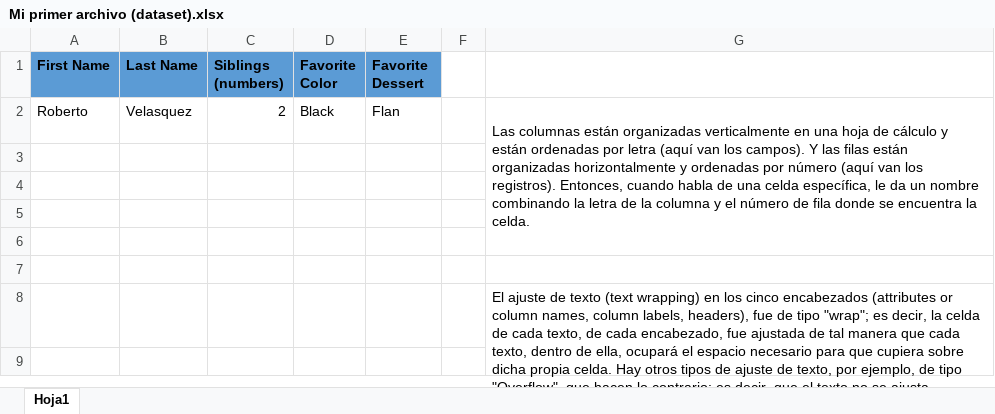
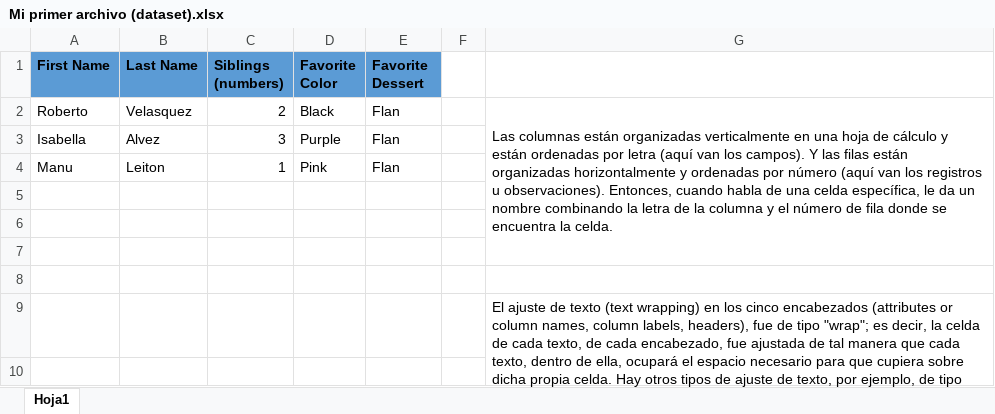
Before and after one commit to Rescata1995/Programming-Journal-by-R, an Excel workbook: Google/Certificado profesional de Análisis de datos de Google/1. Foundations. Data, Data, Everywhere/Semana 4/Mi primer archivo (dataset).xlsx, sheet Hoja1, drawn as a sheet; only a part is shown; long unchanged cells end in …; values as stored, in another font and other column widths than the file's, no borders; charts and pictures not drawn; the diff names each change by its address in the sheet, - before the commit and + after, or states it on an @@ line.

```diff
--- a/Google/Certificado profesional de Análisis de datos de Google/1. Foundations. Data, Data, Everywhere/Semana 4/Mi primer archivo (dataset).xlsx (sheet Hoja1)
+++ b/Google/Certificado profesional de Análisis de datos de Google/1. Foundations. Data, Data, Everywhere/Semana 4/Mi primer archivo (dataset).xlsx (sheet Hoja1)
-G2: …van los registros). Entonces, cuando…
+G2: …van los registros u observaciones). Entonces, cuando…
-row 3: (empty)
+row 3: Isabella | Alvez | 3 | Purple | Flan
+row 4: Manu | Leiton | 1 | Pink | Flan
```
Also changed, not shown: charts or pictures, Google/Certificado profesional de Análisis de datos de Google/1. Foundations. Data, Data, Everywhere/Recolección de datos, TP.xlsx, 2 other files.
